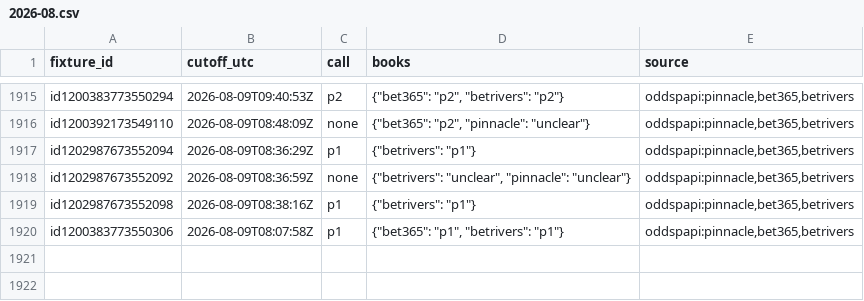
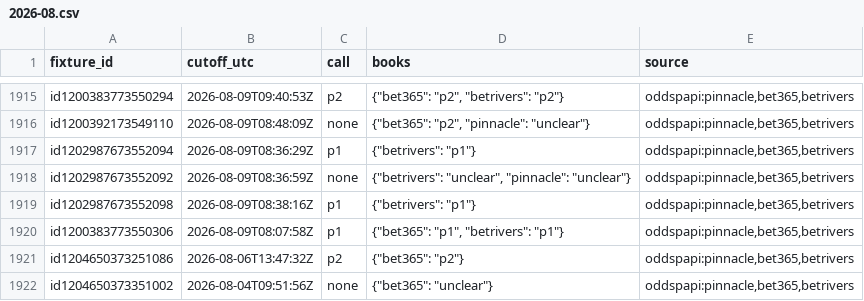
Before and after one commit to emarti13/Tennis_Quant_Lab_V5, a CSV file: market_history/inplay_calls/2026-08.csv, drawn as a sheet; only a part is shown, gaps mark what is left out.

```diff
--- a/market_history/inplay_calls/2026-08.csv
+++ b/market_history/inplay_calls/2026-08.csv
@@ -1920 +1920,3 @@ id1202987673552098,2026-08-09T08:38:16Z,p1,"{""betrivers"": ""p1""}","oddspapi:p
 id1200383773550306,2026-08-09T08:07:58Z,p1,"{""bet365"": ""p1"", ""betrivers"": ""p1""}","oddspapi:pinnacle,bet365,betrivers"
+id1204650373251086,2026-08-06T13:47:32Z,p2,"{""bet365"": ""p2""}","oddspapi:pinnacle,bet365,betrivers"
+id1204650373351002,2026-08-04T09:51:56Z,none,"{""bet365"": ""unclear""}","oddspapi:pinnacle,bet365,betrivers"
```
Also changed, not shown: 13 other files.
